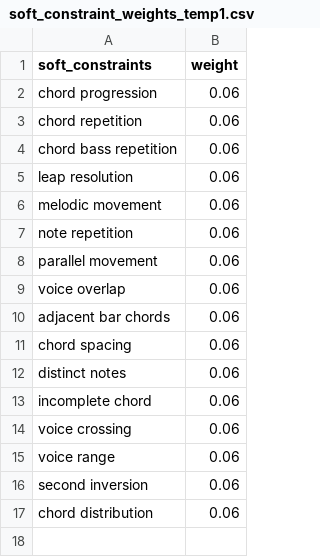
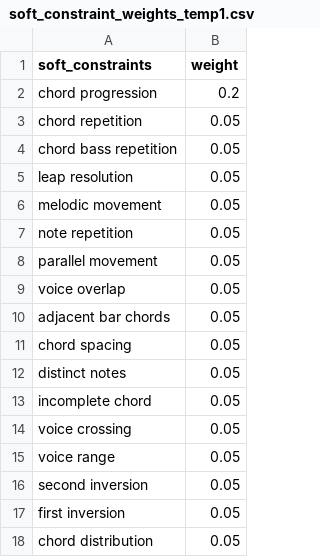
Before and after one commit to arnoldndx/cs606proj, a CSV file: data/soft_constraint_weights_temp1.csv, drawn as a sheet.

```diff
--- a/data/soft_constraint_weights_temp1.csv
+++ b/data/soft_constraint_weights_temp1.csv
@@ -1,17 +1,18 @@
 soft_constraints,weight
-chord progression,0.06
-chord repetition,0.06
-chord bass repetition,0.06
-leap resolution,0.06
-melodic movement,0.06
-note repetition,0.06
-parallel movement,0.06
-voice overlap,0.06
-adjacent bar chords,0.06
-chord spacing,0.06
-distinct notes,0.06
-incomplete chord,0.06
-voice crossing,0.06
-voice range,0.06
-second inversion,0.06
-chord distribution,0.06
+chord progression,0.2
+chord repetition,0.05
+chord bass repetition,0.05
+leap resolution,0.05
+melodic movement,0.05
+note repetition,0.05
+parallel movement,0.05
+voice overlap,0.05
+adjacent bar chords,0.05
+chord spacing,0.05
+distinct notes,0.05
+incomplete chord,0.05
+voice crossing,0.05
+voice range,0.05
+second inversion,0.05
+first inversion,0.05
+chord distribution,0.05
```
Also changed, not shown: data/soft_constraint_weights_temp2.csv, 6 other files.
